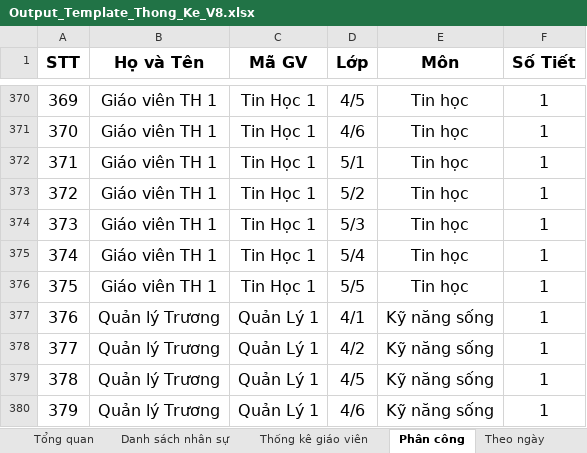
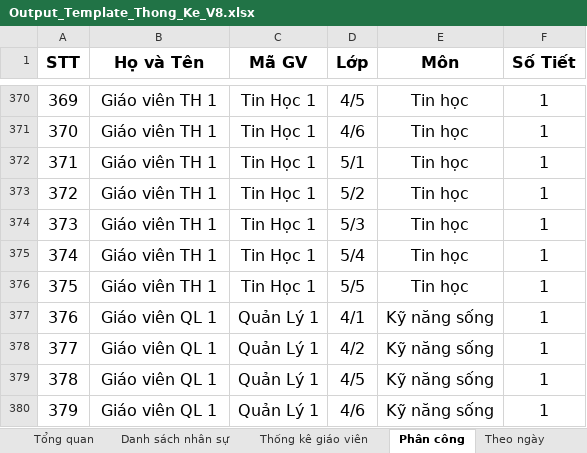
Before and after one commit to Maingochoanglong/TKB, an Excel workbook: data/Output_Template_Thong_Ke_V8.xlsx, sheet Phân công, drawn as a sheet; only a part is shown, gaps mark what is left out; values as stored, in another font and other column widths than the file's, no borders; the diff names each change by its address in the sheet, - before the commit and + after, or states it on an @@ line.

```diff
--- a/data/Output_Template_Thong_Ke_V8.xlsx (sheet Phân công)
+++ b/data/Output_Template_Thong_Ke_V8.xlsx (sheet Phân công)
-B377:B380 (Họ và Tên): Quản lý Trương
+B377:B380 (Họ và Tên): Giáo viên QL 1
```
Also changed, not shown: sheet Danh sách nhân sự, sheet Thống kê giáo viên, sheet Theo ngày, data/Output_Template_TKB_V8.xlsx, 21 other files.
